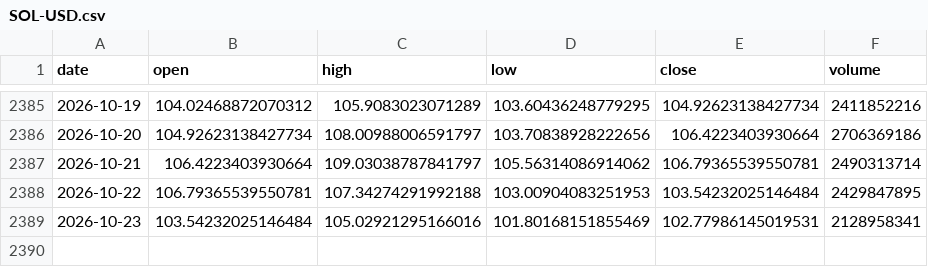
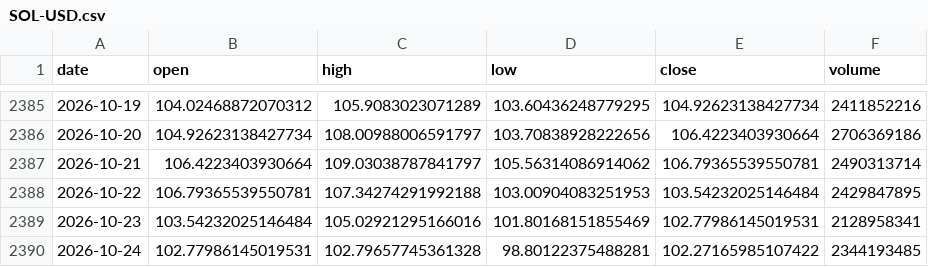
Before and after one commit to B4L1/daily-notes, a CSV file: data/prices/SOL-USD.csv, drawn as a sheet; only a part is shown, gaps mark what is left out; the diff names each change by its address in the sheet, - before the commit and + after, or states it on an @@ line.

```diff
--- a/data/prices/SOL-USD.csv
+++ b/data/prices/SOL-USD.csv
+row 2390: 2026-10-24 | 102.77986145019531 | 102.79657745361328 | 98.80122375488281 | 102.27165985107422 | 2344193485
```
Also changed, not shown: data/prices/BTC-USD.csv, data/prices/ETH-USD.csv, 22 other files.
